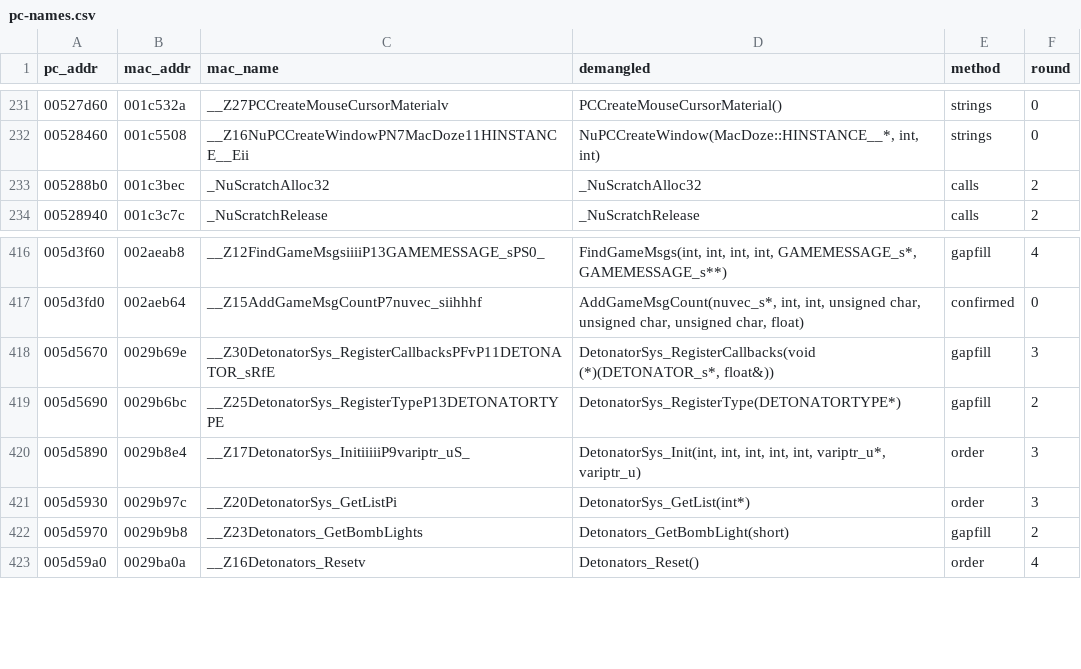
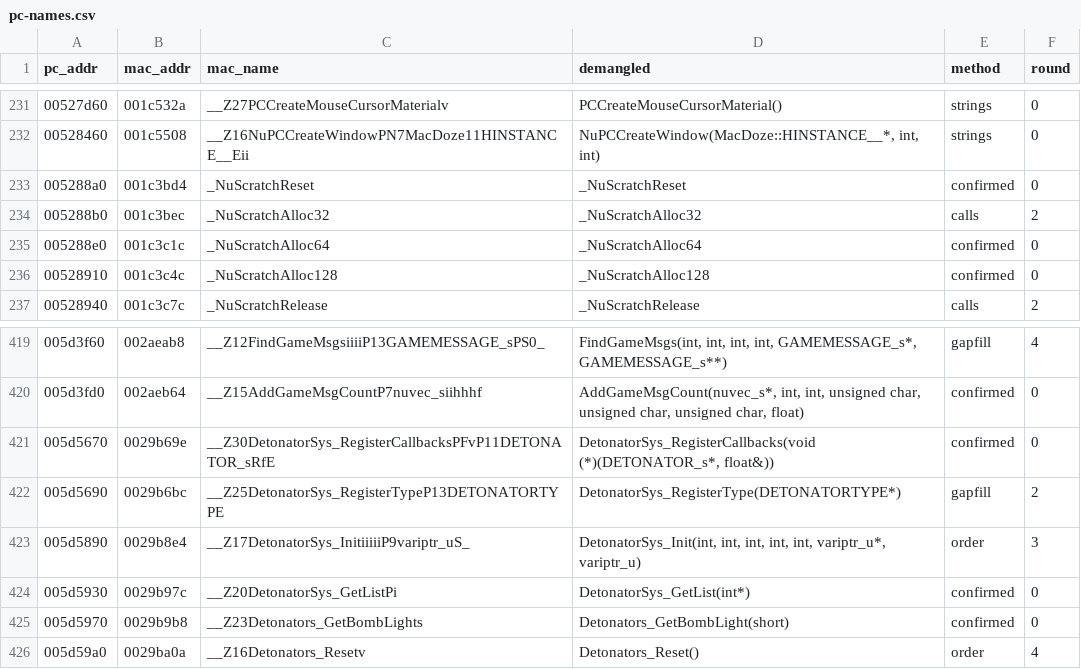
Before and after one commit to wasdhjklxyz/lbtvg, a CSV file: tools/symbols/pc-names.csv, drawn as a sheet; only a part is shown, gaps mark what is left out.

```diff
--- a/tools/symbols/pc-names.csv
+++ b/tools/symbols/pc-names.csv
@@ -232,3 +232,6 @@ pc_addr,mac_addr,mac_name,demangled,method,round
 00528460,001c5508,__Z16NuPCCreateWindowPN7MacDoze11HINSTANCE__Eii,"NuPCCreateWindow(MacDoze::HINSTANCE__*, int, int)",strings,0
+005288a0,001c3bd4,_NuScratchReset,_NuScratchReset,confirmed,0
 005288b0,001c3bec,_NuScratchAlloc32,_NuScratchAlloc32,calls,2
+005288e0,001c3c1c,_NuScratchAlloc64,_NuScratchAlloc64,confirmed,0
+00528910,001c3c4c,_NuScratchAlloc128,_NuScratchAlloc128,confirmed,0
 00528940,001c3c7c,_NuScratchRelease,_NuScratchRelease,calls,2
@@ -417,7 +420,7 @@ pc_addr,mac_addr,mac_name,demangled,method,round
 005d3fd0,002aeb64,__Z15AddGameMsgCountP7nuvec_siihhhf,"AddGameMsgCount(nuvec_s*, int, int, unsigned char, unsigned char, unsigned char, float)",confirmed,0
-005d5670,0029b69e,__Z30DetonatorSys_RegisterCallbacksPFvP11DETONATOR_sRfE,"DetonatorSys_RegisterCallbacks(void (*)(DETONATOR_s*, float&))",gapfill,3
+005d5670,0029b69e,__Z30DetonatorSys_RegisterCallbacksPFvP11DETONATOR_sRfE,"DetonatorSys_RegisterCallbacks(void (*)(DETONATOR_s*, float&))",confirmed,0
 005d5690,0029b6bc,__Z25DetonatorSys_RegisterTypeP13DETONATORTYPE,DetonatorSys_RegisterType(DETONATORTYPE*),gapfill,2
 005d5890,0029b8e4,__Z17DetonatorSys_InitiiiiiP9variptr_uS_,"DetonatorSys_Init(int, int, int, int, int, variptr_u*, variptr_u)",order,3
-005d5930,0029b97c,__Z20DetonatorSys_GetListPi,DetonatorSys_GetList(int*),order,3
-005d5970,0029b9b8,__Z23Detonators_GetBombLights,Detonators_GetBombLight(short),gapfill,2
+005d5930,0029b97c,__Z20DetonatorSys_GetListPi,DetonatorSys_GetList(int*),confirmed,0
+005d5970,0029b9b8,__Z23Detonators_GetBombLights,Detonators_GetBombLight(short),confirmed,0
 005d59a0,0029ba0a,__Z16Detonators_Resetv,Detonators_Reset(),order,4
```
Also changed, not shown: 8 other files.
